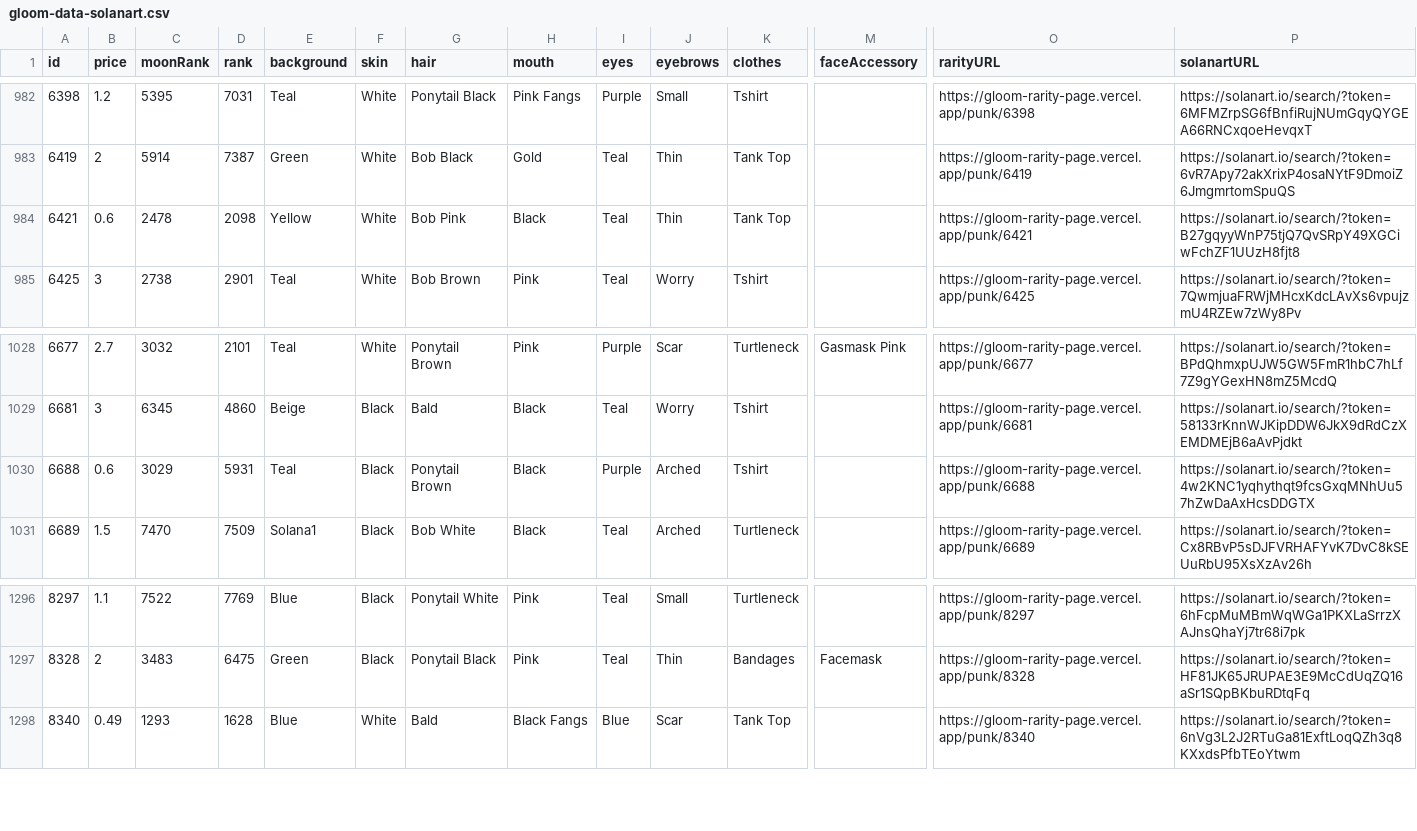
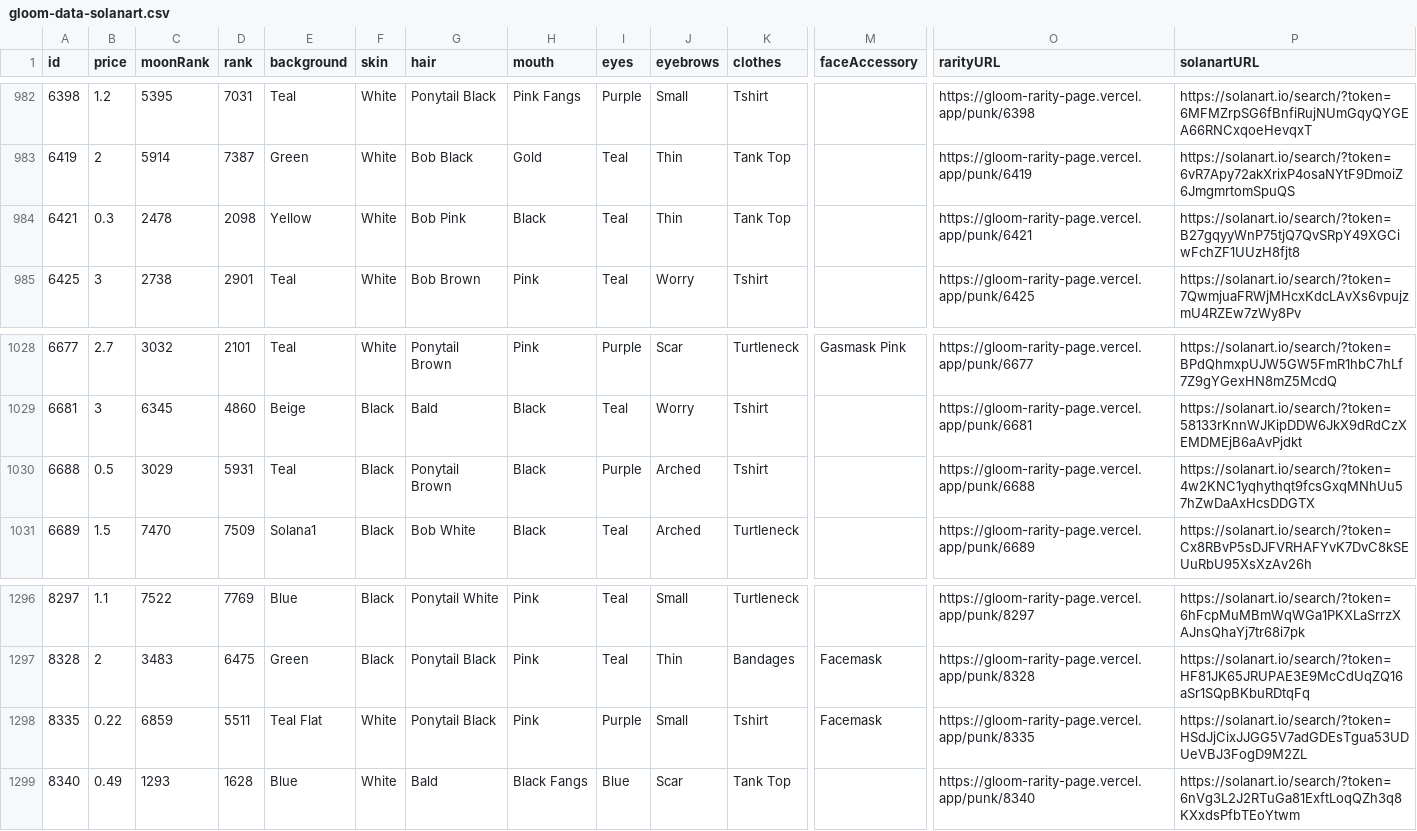
Before and after one commit to braposo/gloom-monitor, a CSV file: gloom-data-solanart.csv, drawn as a sheet; only a part is shown, gaps mark what is left out; rows hold the shown columns only; the diff names each change by its address in the sheet, - before the commit and + after, or states it on an @@ line.

Commit message:
Flat: latest data (2021-11-23T05:38:53.380Z) {   "date": "2021-11-23T05:38:53.380Z",   "files": [     {       "name": "gloom-data-solanart.csv",       "deltaBytes": 214,       "source": "https://qzlsklfacc.medianetwork.cloud/nft_for_sale?collection=gloompunk"     },     {       "name": "gloom-picks-solanart.csv",       "deltaBytes": -12,       "source": "https://qzlsklfacc.medianetwork.cloud/nft_for_sale?collection=gloompunk"     }   ] }

```diff
--- a/gloom-data-solanart.csv
+++ b/gloom-data-solanart.csv
-B984 (price): 0.6
+B984 (price): 0.3
-B1030 (price): 0.6
+B1030 (price): 0.5
+row 1298: 8335 | 0.22 | 6859 | 5511 | Teal Flat | White | Ponytail Black | Pink | Purple | Small | Tshirt | Facemask | https://gloom-rarity-page.vercel.app/punk/8335 | https://solanart.io/search/?token=HSdJjCixJJGG5V7adGDEsTgua53UDUeVBJ3FogD9M2ZL
```
Also changed, not shown: gloom-picks-solanart.csv.
